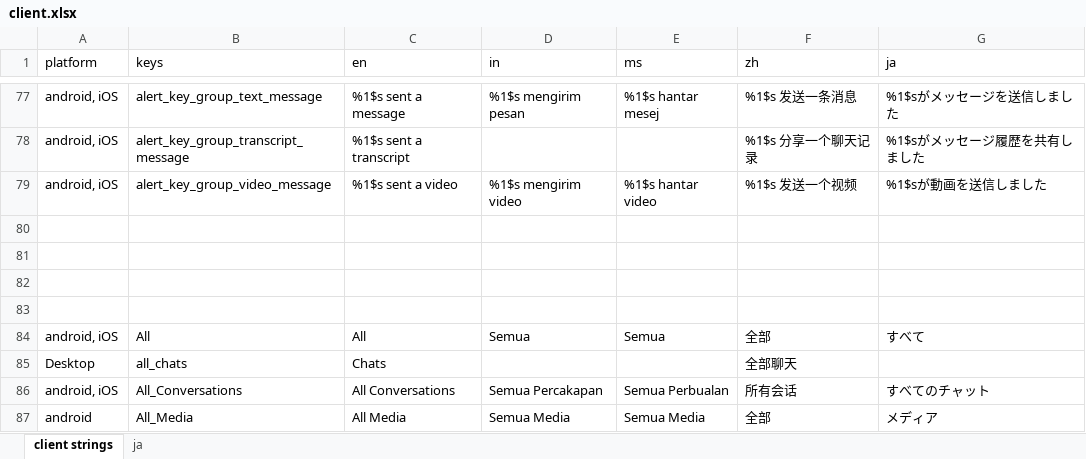
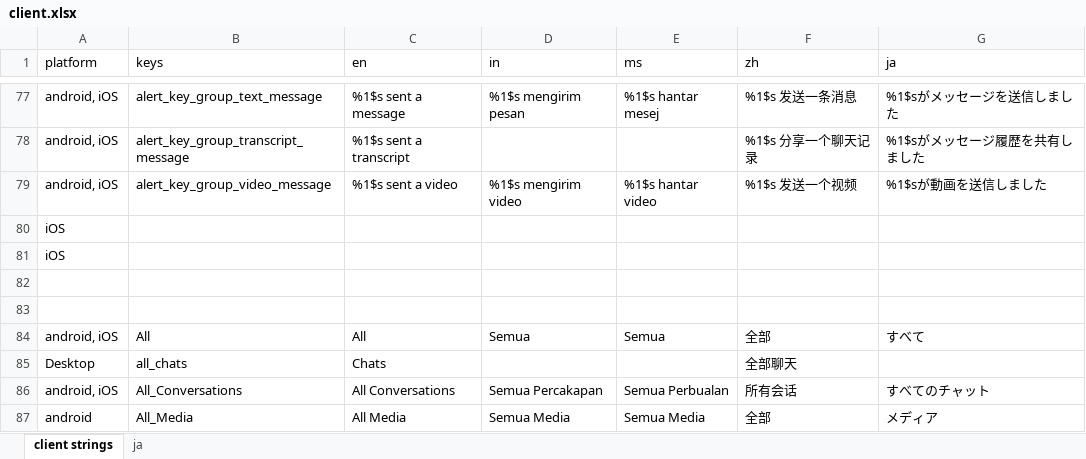
Before and after one commit to Tougee/sync-google-sheet, an Excel workbook: client.xlsx, sheet client strings, drawn as a sheet; only a part is shown, gaps mark what is left out; values as stored, in another font and other column widths than the file's, no borders; charts and pictures and conditional formats not drawn; the diff names each change by its address in the sheet, - before the commit and + after, or states it on an @@ line.

Commit message:
update client.xlsx

```diff
--- a/client.xlsx (sheet client strings)
+++ b/client.xlsx (sheet client strings)
-A80:A81 (platform): (empty)
+A80:A81 (platform): iOS
```
